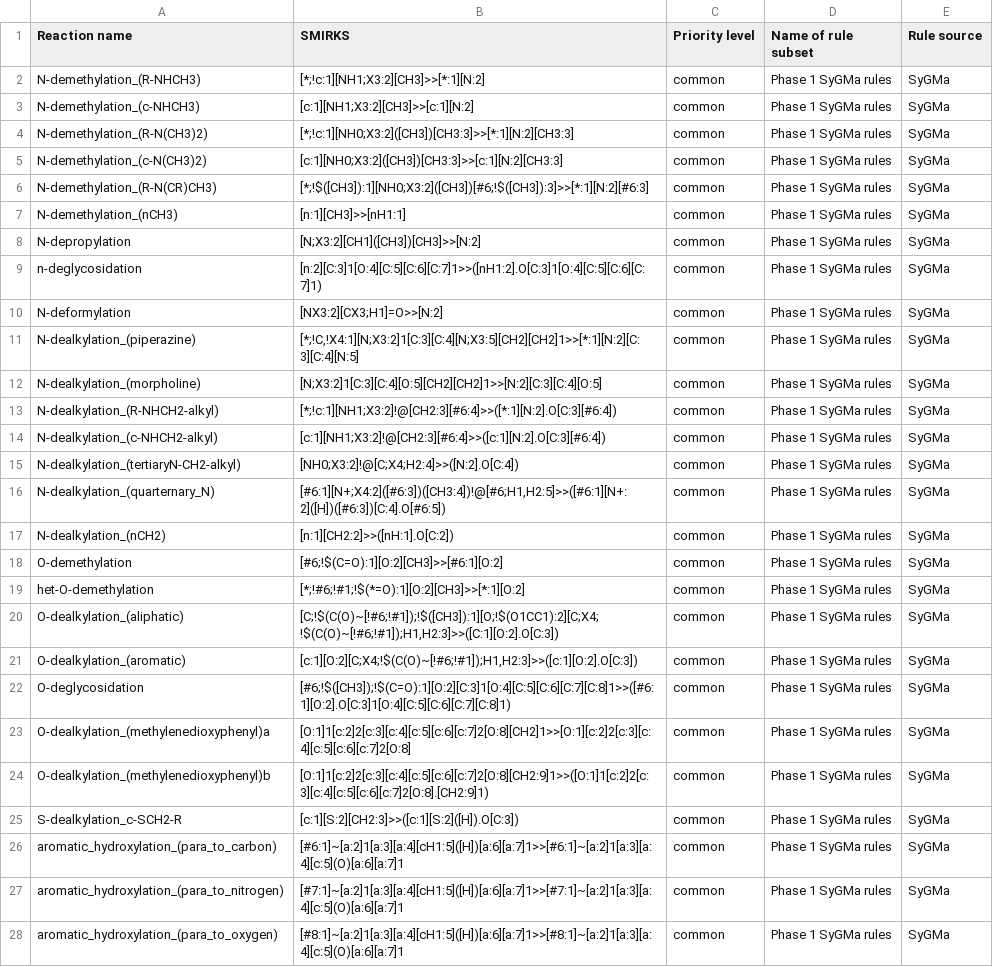
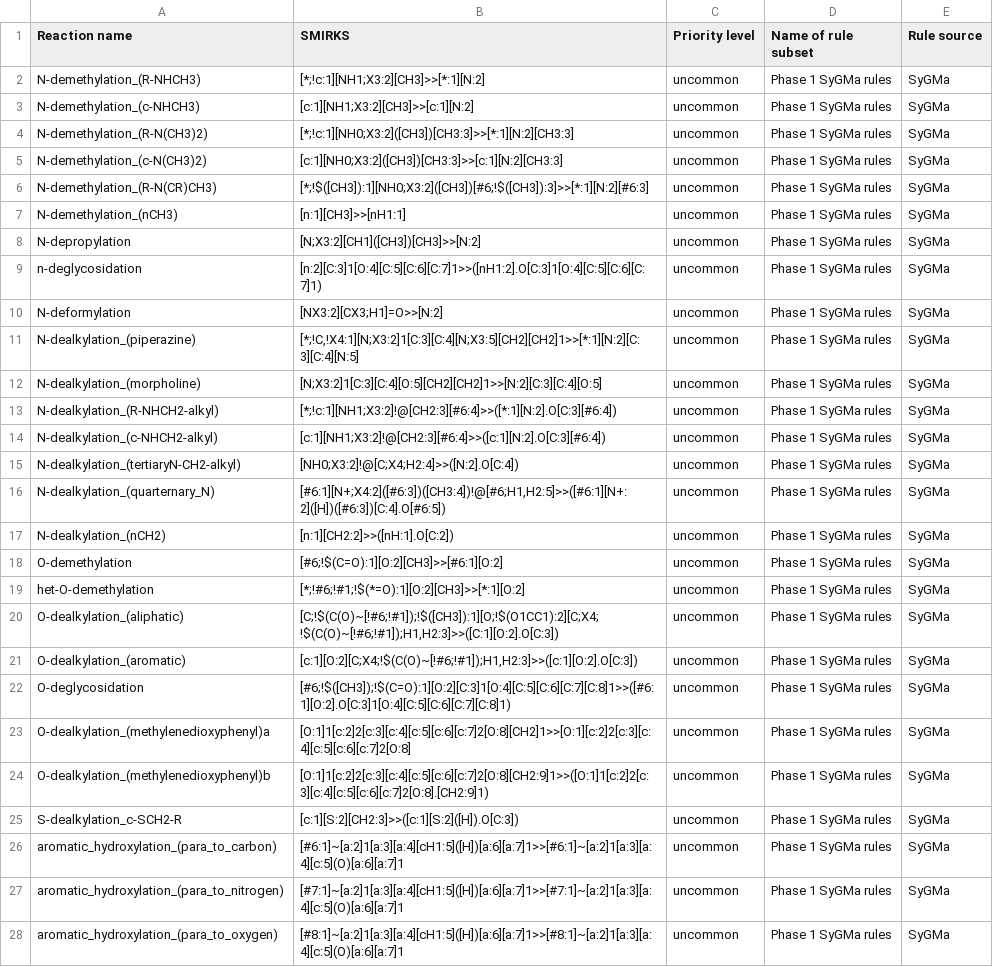
Before and after one commit to molinfo-vienna/GLORYxR, a CSV file: gloryxr/rules_data/gloryx_reactionrules.csv, drawn as a sheet; only a part is shown; the diff covers the shown part only; the diff names each change by its address in the sheet, - before the commit and + after, or states it on an @@ line.

Commit message:
added correction for common/uncommon rules

```diff
--- a/gloryxr/rules_data/gloryx_reactionrules.csv
+++ b/gloryxr/rules_data/gloryx_reactionrules.csv
-C2:C28 (Priority level): common
+C2:C28 (Priority level): uncommon
```
Also changed, not shown: 124 edited cells elsewhere in this file, 6 other files.
